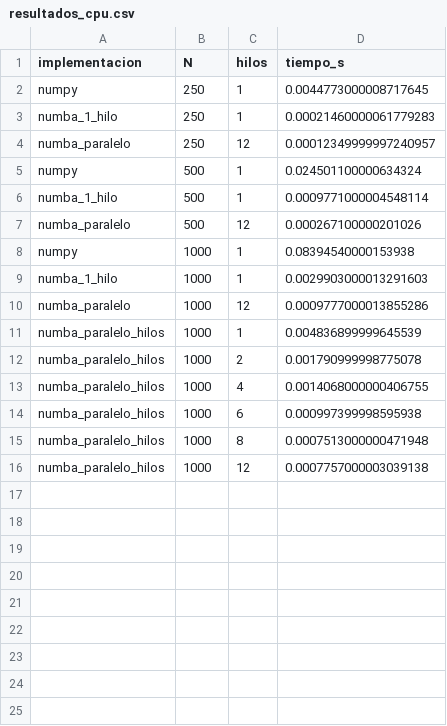
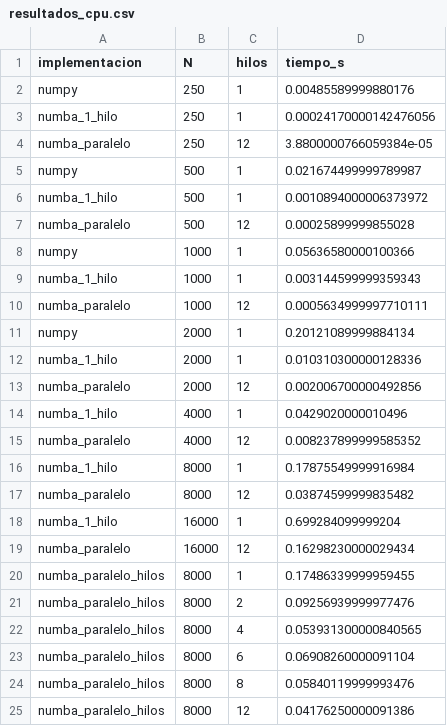
Before and after one commit to atjos/PROYECTO-FINAL-DE-ALGORITMOS, a CSV file: benchmarks/resultados_cpu.csv, drawn as a sheet.

```diff
--- a/benchmarks/resultados_cpu.csv
+++ b/benchmarks/resultados_cpu.csv
@@ -1,16 +1,25 @@
 implementacion,N,hilos,tiempo_s
-numpy,250,1,0.0044773000008717645
-numba_1_hilo,250,1,0.00021460000061779283
-numba_paralelo,250,12,0.00012349999997240957
-numpy,500,1,0.024501100000634324
-numba_1_hilo,500,1,0.0009771000004548114
-numba_paralelo,500,12,0.000267100000201026
-numpy,1000,1,0.08394540000153938
-numba_1_hilo,1000,1,0.0029903000013291603
-numba_paralelo,1000,12,0.0009777000013855286
-numba_paralelo_hilos,1000,1,0.004836899999645539
-numba_paralelo_hilos,1000,2,0.001790999998775078
-numba_paralelo_hilos,1000,4,0.0014068000000406755
-numba_paralelo_hilos,1000,6,0.000997399998595938
-numba_paralelo_hilos,1000,8,0.0007513000000471948
-numba_paralelo_hilos,1000,12,0.0007757000003039138
+numpy,250,1,0.00485589999880176
+numba_1_hilo,250,1,0.00024170000142476056
+numba_paralelo,250,12,3.8800000766059384e-05
+numpy,500,1,0.021674499999789987
+numba_1_hilo,500,1,0.0010894000006373972
+numba_paralelo,500,12,0.00025899999855028
+numpy,1000,1,0.05636580000100366
+numba_1_hilo,1000,1,0.003144599999359343
+numba_paralelo,1000,12,0.0005634999997710111
+numpy,2000,1,0.20121089999884134
+numba_1_hilo,2000,1,0.010310300000128336
+numba_paralelo,2000,12,0.002006700000492856
+numba_1_hilo,4000,1,0.0429020000010496
+numba_paralelo,4000,12,0.008237899999585352
+numba_1_hilo,8000,1,0.17875549999916984
+numba_paralelo,8000,12,0.03874599999835482
+numba_1_hilo,16000,1,0.699284099999204
+numba_paralelo,16000,12,0.16298230000029434
+numba_paralelo_hilos,8000,1,0.17486339999959455
+numba_paralelo_hilos,8000,2,0.09256939999977476
+numba_paralelo_hilos,8000,4,0.053931300000840565
+numba_paralelo_hilos,8000,6,0.06908260000091104
+numba_paralelo_hilos,8000,8,0.05840119999993476
+numba_paralelo_hilos,8000,12,0.04176250000091386
```
Also changed, not shown: benchmarks/resultados_gpu.csv, 18 other files.
